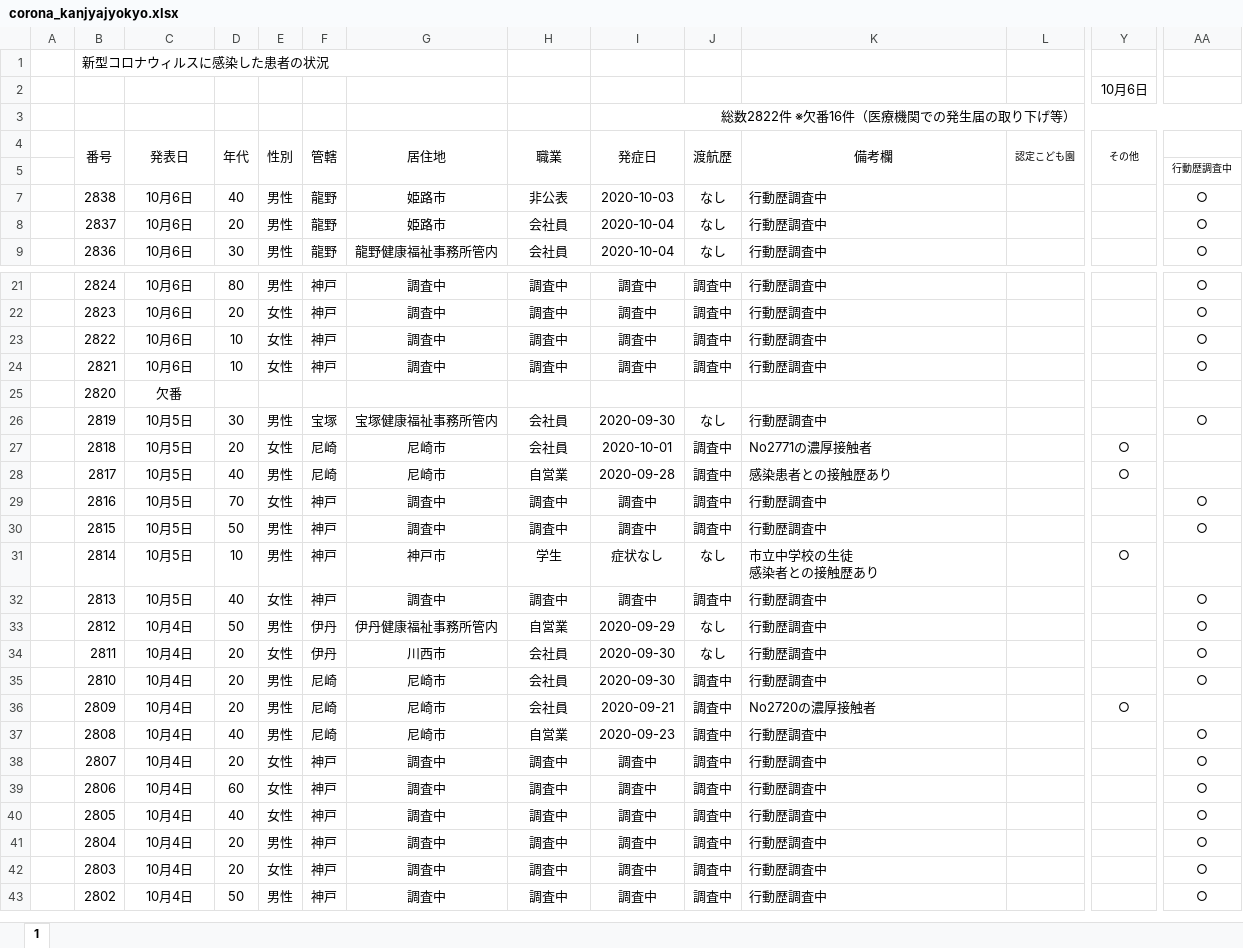
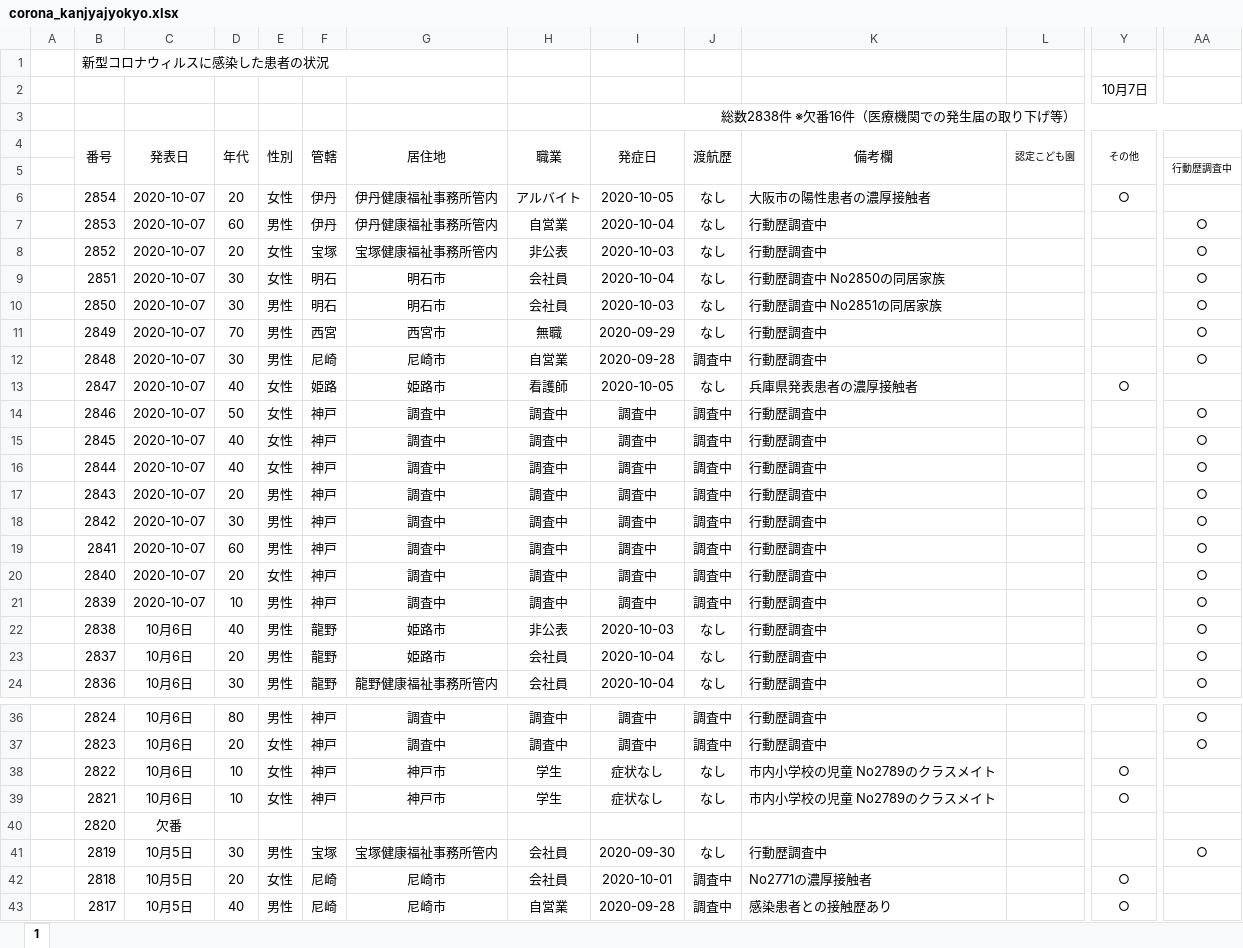
Before and after one commit to stop-covid19-hyogo/covid19-scraping, an Excel workbook: corona_kanjyajyokyo.xlsx, sheet 1, drawn as a sheet; only a part is shown, gaps mark what is left out; the shorter side is filled out with more unchanged rows; values as stored, in another font and other column widths than the file's, no borders; conditional formats not drawn; addresses are those after the commit; rows hold the shown columns only; the diff covers the shown part only; the diff names each change by its address in the sheet, - before the commit and + after, or states it on an @@ line.

```diff
--- a/corona_kanjyajyokyo.xlsx (sheet 1)
+++ b/corona_kanjyajyokyo.xlsx (sheet 1)
-Y2 (その他): 10月6日
+Y2 (その他): 10月7日
-I3 (発症日): 総数2822件 ※欠番16件（医療機関での発生届の取り下げ等）
+I3 (発症日): 総数2838件 ※欠番16件（医療機関での発生届の取り下げ等）
+row 6:  | 2854 | 2020-10-07 | 20 | 女性 | 伊丹 | 伊丹健康福祉事務所管内 | アルバイト | 2020-10-05 | なし | 大阪市の陽性患者の濃厚接触者 |  | ○
+row 7:  | 2853 | 2020-10-07 | 60 | 男性 | 伊丹 | 伊丹健康福祉事務所管内 | 自営業 | 2020-10-04 | なし | 行動歴調査中 |  |  | ○
+row 8:  | 2852 | 2020-10-07 | 20 | 女性 | 宝塚 | 宝塚健康福祉事務所管内 | 非公表 | 2020-10-03 | なし | 行動歴調査中 |  |  | ○
+row 9:  | 2851 | 2020-10-07 | 30 | 女性 | 明石 | 明石市 | 会社員 | 2020-10-04 | なし | 行動歴調査中 No2850の同居家族 |  |  | ○
+row 10:  | 2850 | 2020-10-07 | 30 | 男性 | 明石 | 明石市 | 会社員 | 2020-10-03 | なし | 行動歴調査中 No2851の同居家族 |  |  | ○
+row 11:  | 2849 | 2020-10-07 | 70 | 男性 | 西宮 | 西宮市 | 無職 | 2020-09-29 | なし | 行動歴調査中 |  |  | ○
+row 12:  | 2848 | 2020-10-07 | 30 | 男性 | 尼崎 | 尼崎市 | 自営業 | 2020-09-28 | 調査中 | 行動歴調査中 |  |  | ○
+row 13:  | 2847 | 2020-10-07 | 40 | 女性 | 姫路 | 姫路市 | 看護師 | 2020-10-05 | なし | 兵庫県発表患者の濃厚接触者 |  | ○
+row 14:  | 2846 | 2020-10-07 | 50 | 女性 | 神戸 | 調査中 | 調査中 | 調査中 | 調査中 | 行動歴調査中 |  |  | ○
+row 15:  | 2845 | 2020-10-07 | 40 | 女性 | 神戸 | 調査中 | 調査中 | 調査中 | 調査中 | 行動歴調査中 |  |  | ○
+row 16:  | 2844 | 2020-10-07 | 40 | 女性 | 神戸 | 調査中 | 調査中 | 調査中 | 調査中 | 行動歴調査中 |  |  | ○
+row 17:  | 2843 | 2020-10-07 | 20 | 男性 | 神戸 | 調査中 | 調査中 | 調査中 | 調査中 | 行動歴調査中 |  |  | ○
+row 18:  | 2842 | 2020-10-07 | 30 | 男性 | 神戸 | 調査中 | 調査中 | 調査中 | 調査中 | 行動歴調査中 |  |  | ○
+row 19:  | 2841 | 2020-10-07 | 60 | 男性 | 神戸 | 調査中 | 調査中 | 調査中 | 調査中 | 行動歴調査中 |  |  | ○
+row 20:  | 2840 | 2020-10-07 | 20 | 女性 | 神戸 | 調査中 | 調査中 | 調査中 | 調査中 | 行動歴調査中 |  |  | ○
+row 21:  | 2839 | 2020-10-07 | 10 | 男性 | 神戸 | 調査中 | 調査中 | 調査中 | 調査中 | 行動歴調査中 |  |  | ○
-G38:G39 (居住地): 調査中
+G38:G39 (居住地): 神戸市
-H38:H39 (職業): 調査中
+H38:H39 (職業): 学生
-I38:I39 (発症日): 調査中
+I38:I39 (発症日): 症状なし
-J38:J39 (渡航歴): 調査中
+J38:J39 (渡航歴): なし
-K38:K39 (備考欄): 行動歴調査中
+K38:K39 (備考欄): 市内小学校の児童 No2789のクラスメイト
-Y38:Y39 (その他): (empty)
+Y38:Y39 (その他): ○
-AA38:AA39: ○
+AA38:AA39: (empty)
```
Also changed, not shown: 49 edited cells elsewhere in this sheet, formulas that keep their value, pcr.xlsx, yousei.xlsx, 13 other files.
